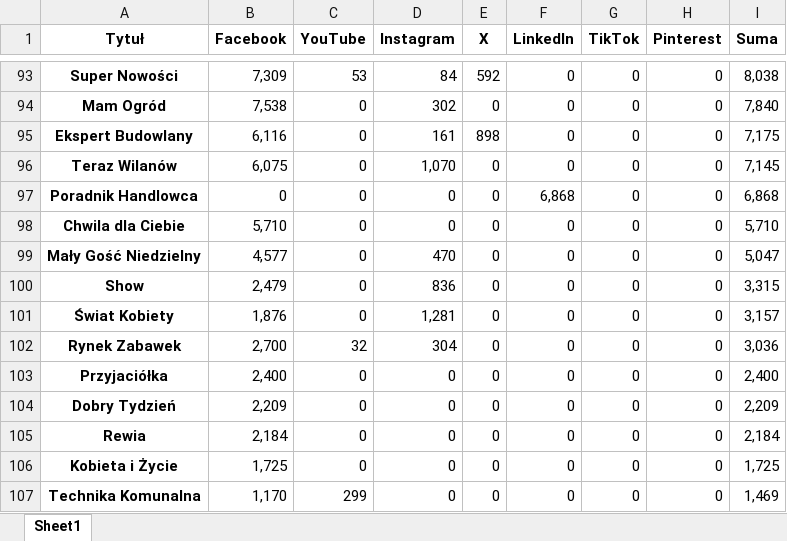
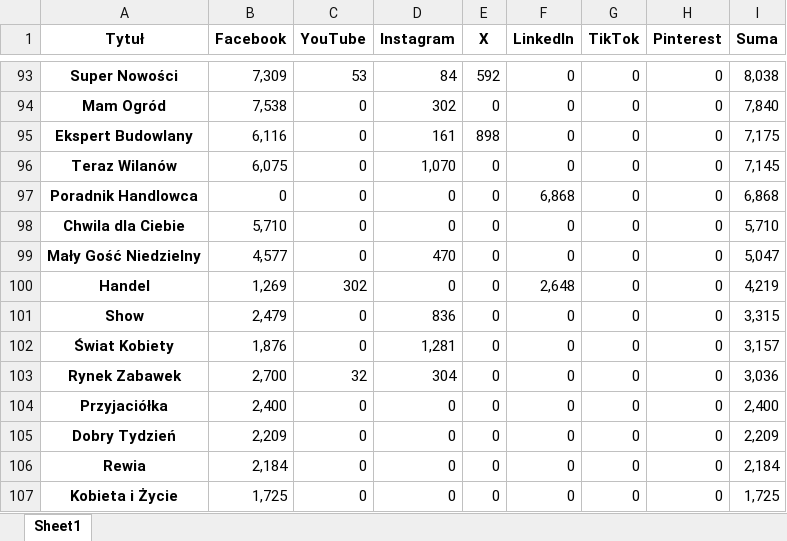
Before and after one commit to PolskieBadaniaCzytelnictwa/Social-Media, an Excel workbook: df_followers.xlsx, sheet Sheet1, drawn as a sheet; only a part is shown, gaps mark what is left out; the shorter side is filled out with more unchanged rows; values as stored, in another font and other column widths than the file's, no borders; the diff names each change by its address in the sheet, - before the commit and + after, or states it on an @@ line.

```diff
--- a/df_followers.xlsx (sheet Sheet1)
+++ b/df_followers.xlsx (sheet Sheet1)
+row 100: Handel | 1,269 | 302 | 0 | 0 | 2,648 | 0 | 0 | 4,219
```
Also changed, not shown: mapa_adresy_pbc.xlsx, mapa_typy_pism.xlsx.
